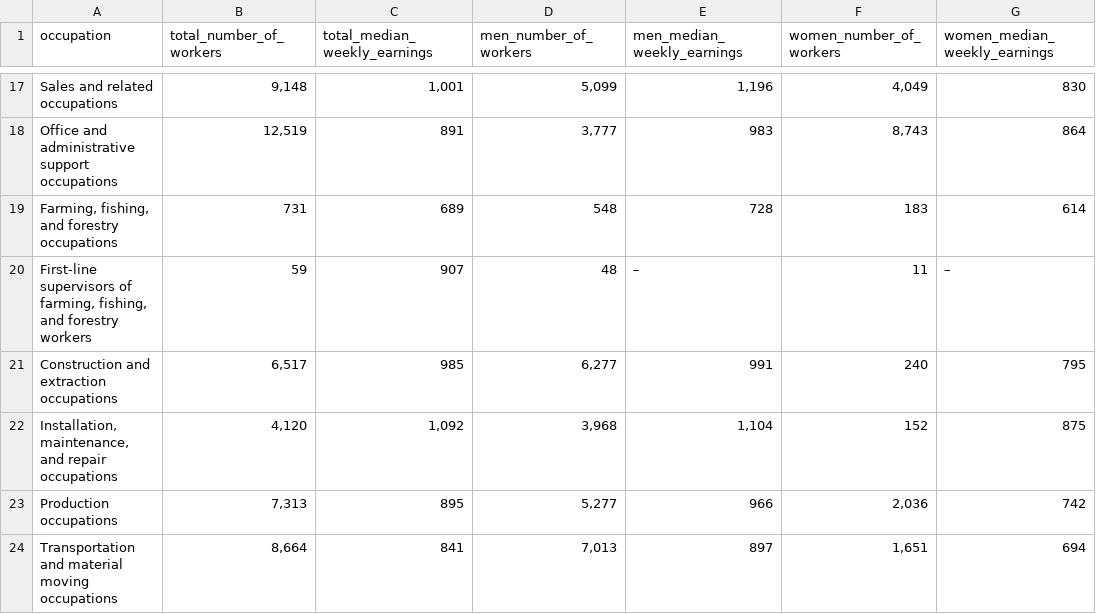
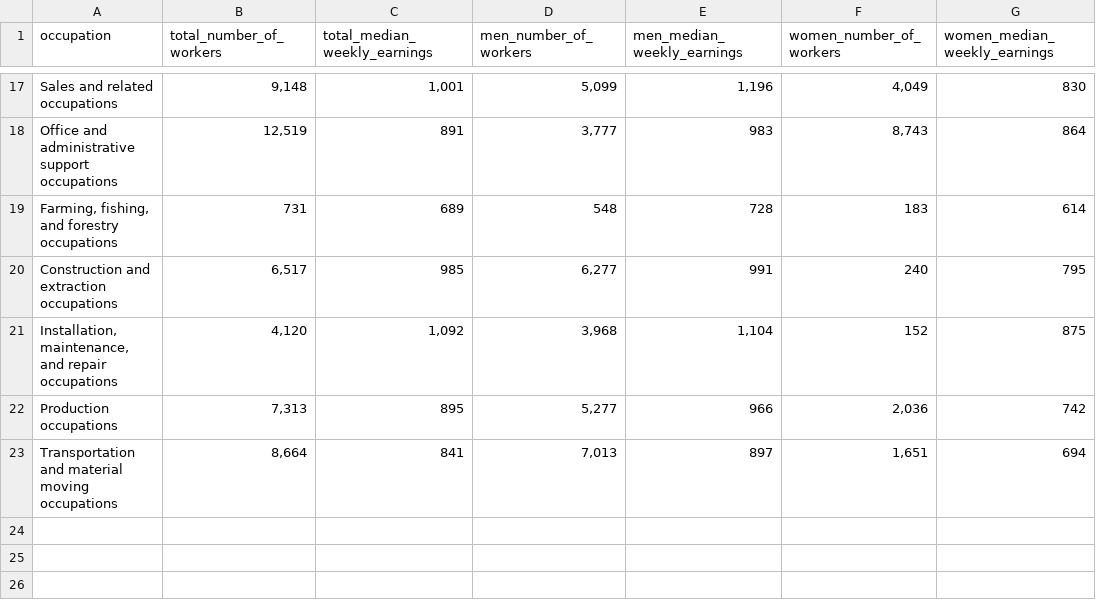
Before and after one commit to victorialin898/USLaborStatsByGender, a CSV file: data/MedianWeeklyEarningsByOccupationAggregate.csv, drawn as a sheet; only a part is shown, gaps mark what is left out; the diff names each change by its address in the sheet, - before the commit and + after, or states it on an @@ line.

```diff
--- a/data/MedianWeeklyEarningsByOccupationAggregate.csv
+++ b/data/MedianWeeklyEarningsByOccupationAggregate.csv
-row 20: First-line supervisors of farming, fishing, and forestry workers | 59 | 907 | 48 | – | 11 | –
```
Also changed, not shown: 1 other file.
